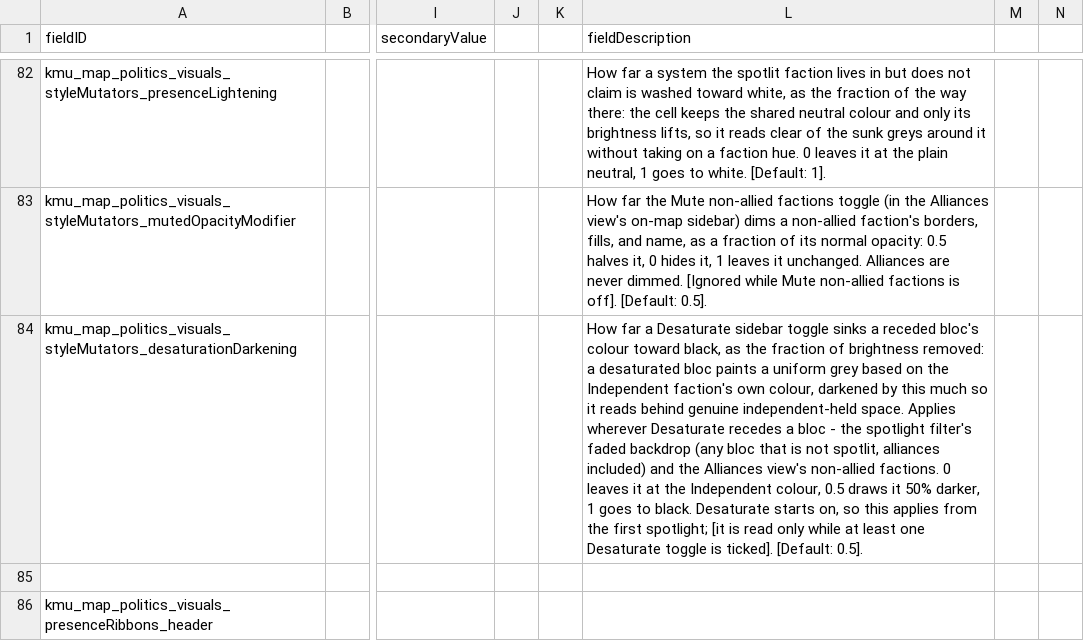
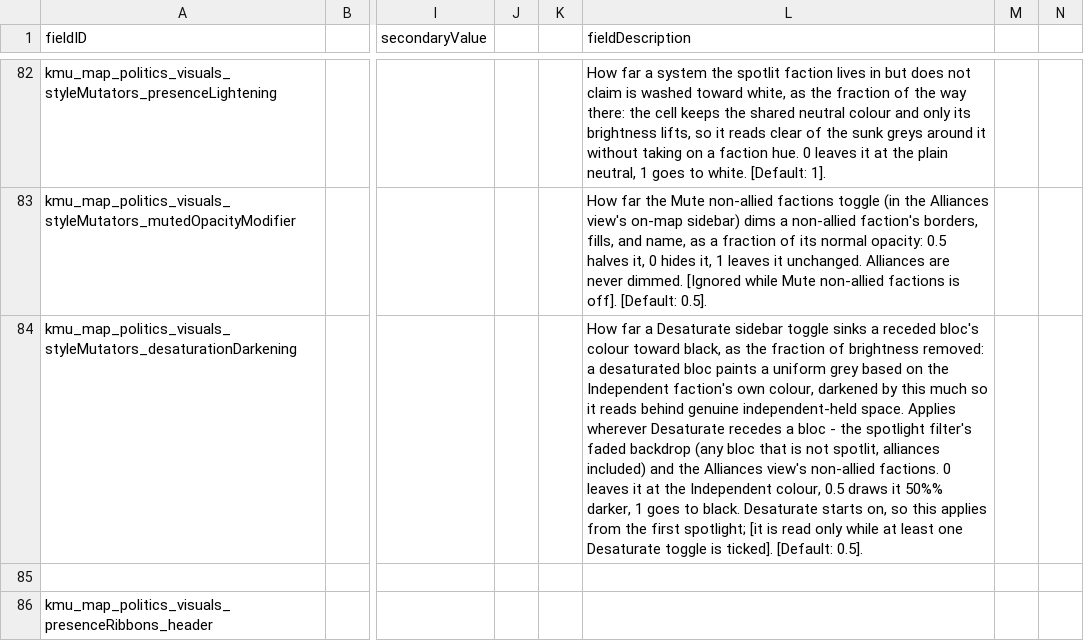
Before and after one commit to Klark-Morrigan/Starsector-Mod-KMU, a CSV file: data/config/LunaSettings.csv, drawn as a sheet; only a part is shown, gaps mark what is left out; the diff names each change by its address in the sheet, - before the commit and + after, or states it on an @@ line.

Commit message:
fix: escape % in setting descriptions

```diff
--- a/data/config/LunaSettings.csv
+++ b/data/config/LunaSettings.csv
-L84 (fieldDescription): …draws it 50% darker, 1…
+L84 (fieldDescription): …draws it 50%% darker, 1…
```
